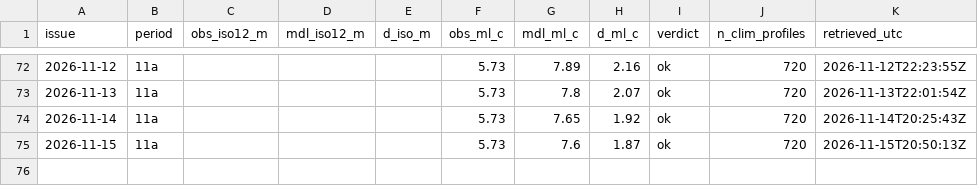
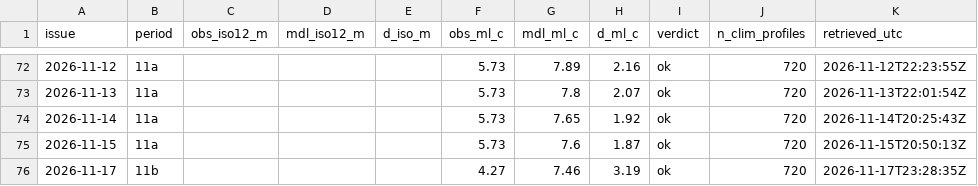
Before and after one commit to richardrob123/Tbay-fishcast, a CSV file: data/offshore_check_log.csv, drawn as a sheet; only a part is shown, gaps mark what is left out.

```diff
--- a/data/offshore_check_log.csv
+++ b/data/offshore_check_log.csv
@@ -75 +75,2 @@ issue,period,obs_iso12_m,mdl_iso12_m,d_iso_m,obs_ml_c,mdl_ml_c,d_ml_c,verdict,n_
 2026-11-15,11a,,,,5.73,7.6,1.87,ok,720,2026-11-15T20:50:13Z
+2026-11-17,11b,,,,4.27,7.46,3.19,ok,720,2026-11-17T23:28:35Z
```
Also changed, not shown: data/surface_gate_log.csv, 7 other files.
